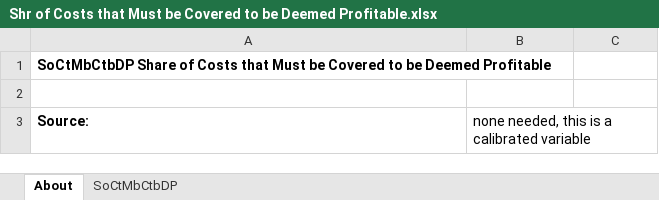
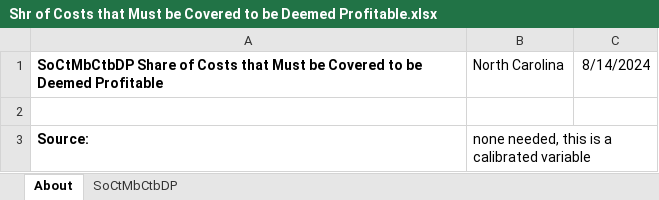
Before and after one commit to EnergyInnovation/eps-northcarolina, an Excel workbook: InputData/elec/SoCtMbCtBDP/Shr of Costs that Must be Covered to be Deemed Profitable.xlsx, sheet About, drawn as a sheet; values as stored, in another font and other column widths than the file's, no borders; the diff names each change by its address in the sheet, - before the commit and + after, or states it on an @@ line.

```diff
--- a/InputData/elec/SoCtMbCtBDP/Shr of Costs that Must be Covered to be Deemed Profitable.xlsx (sheet About)
+++ b/InputData/elec/SoCtMbCtBDP/Shr of Costs that Must be Covered to be Deemed Profitable.xlsx (sheet About)
-B1: (empty)
+B1: North Carolina
-C1: (empty)
+C1: 8/14/2024
```
Also changed, not shown: sheet SoCtMbCtbDP, InputData/elec/CSC/Capacity Supply Curve.xlsx, InputData/elec/RQSD/RPS Qualifying Source Definitions.xlsx, 16 other files.
